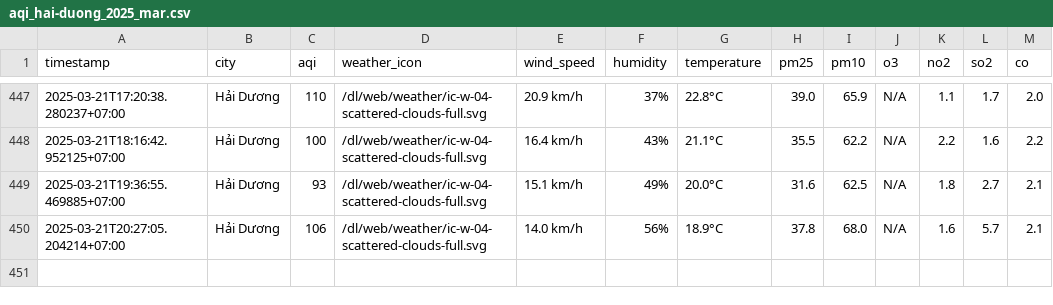
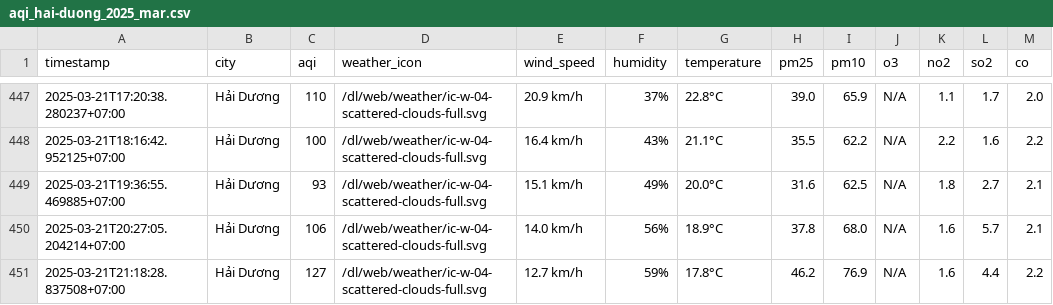
Before and after one commit to dothang08/thu_nghiem, a CSV file: result/hai-duong/aqi_hai-duong_2025_mar.csv, drawn as a sheet; only a part is shown, gaps mark what is left out.

```diff
--- a/result/hai-duong/aqi_hai-duong_2025_mar.csv
+++ b/result/hai-duong/aqi_hai-duong_2025_mar.csv
@@ -450 +450,2 @@ timestamp,city,aqi,weather_icon,wind_speed,humidity,temperature,pm25,pm10,o3,no2
 2025-03-21T20:27:05.204214+07:00,Hải Dương,106,/dl/web/weather/ic-w-04-scattered-clouds-full.svg,14.0 km/h,56%,18.9°C,37.8,68.0,N/A,1.6,5.7,2.1
+2025-03-21T21:18:28.837508+07:00,Hải Dương,127,/dl/web/weather/ic-w-04-scattered-clouds-full.svg,12.7 km/h,59%,17.8°C,46.2,76.9,N/A,1.6,4.4,2.2
```
Also changed, not shown: aqi_selected_cities.csv, result/hanoi/aqi_hanoi_2025_mar.csv, 10 other files.
